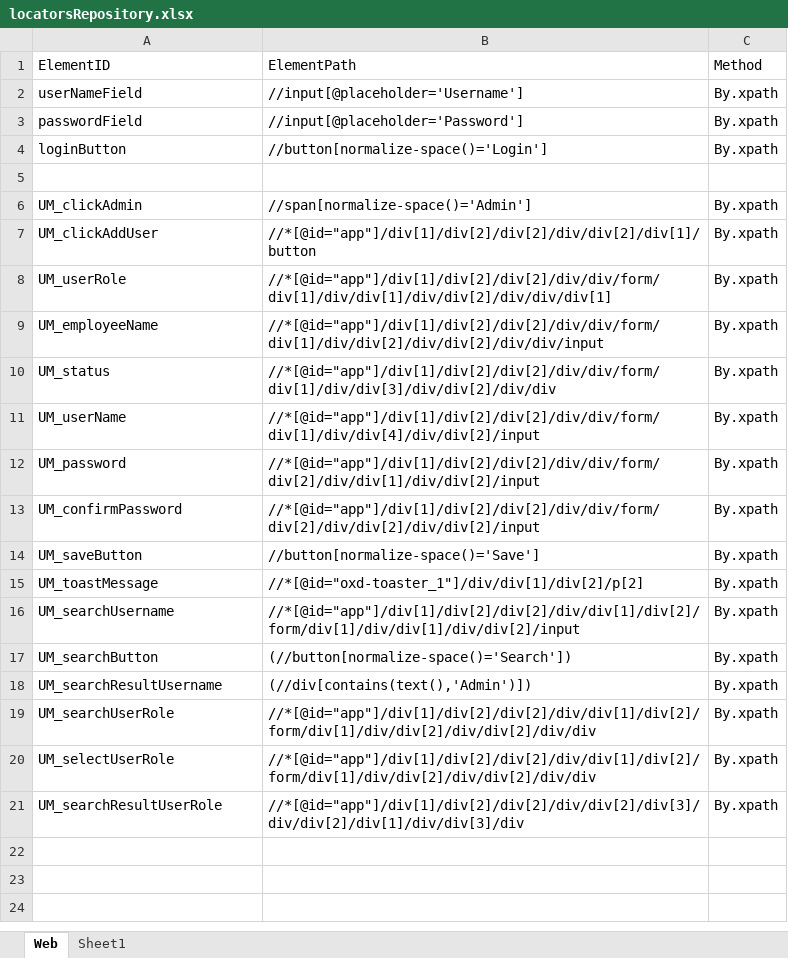
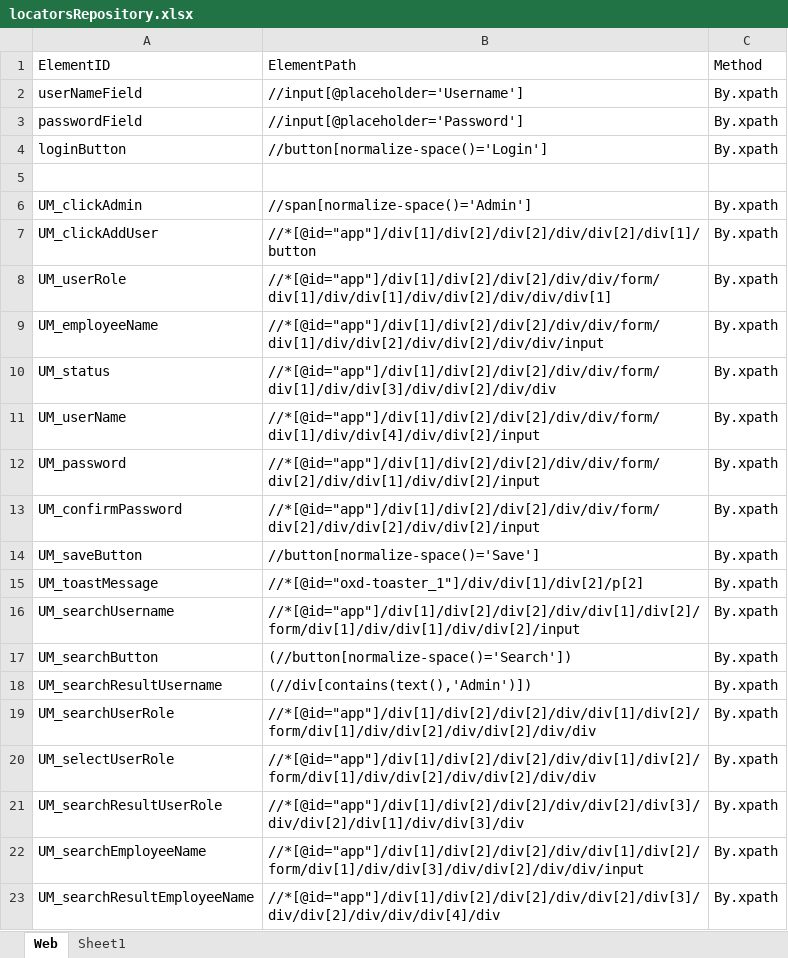
Before and after one commit to samindyauv/OrangeHRM_Automation, an Excel workbook: data/locatorsRepository.xlsx, sheet Web, drawn as a sheet; values as stored, in another font and other column widths than the file's, no borders; the diff names each change by its address in the sheet, - before the commit and + after, or states it on an @@ line.

Commit message:
Search user using employee name

```diff
--- a/data/locatorsRepository.xlsx (sheet Web)
+++ b/data/locatorsRepository.xlsx (sheet Web)
+row 22: UM_searchEmployeeName | //*[@id="app"]/div[1]/div[2]/div[2]/div/div[1]/div[2]/form/div[1]/div/div[3]/div/div[2]/div/div/input | By.xpath
+row 23: UM_searchResultEmployeeName | //*[@id="app"]/div[1]/div[2]/div[2]/div/div[2]/div[3]/div/div[2]/div/div/div[4]/div | By.xpath
```
Also changed, not shown: 1 other file.
